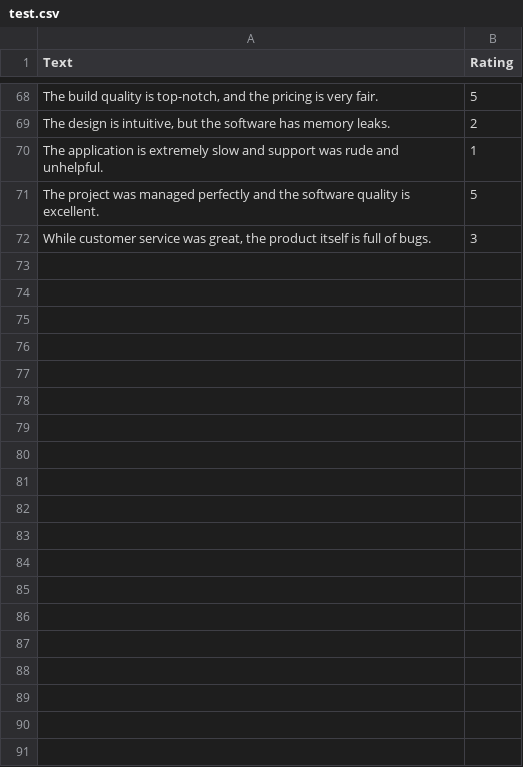
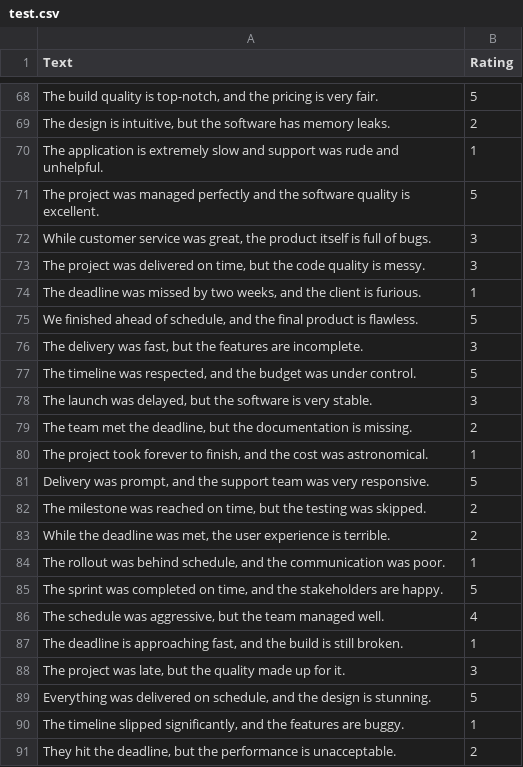
Before and after one commit to cotucker/feedback-summarizer, a CSV file: data/test.csv, drawn as a sheet; only a part is shown, gaps mark what is left out; the diff covers the shown part only.

Commit message:
Enable upload cancel and run analysis in threads
Update data CSVs with additional examples and reorganized topic labels

```diff
--- a/data/test.csv
+++ b/data/test.csv
@@ -72 +72,20 @@ Text,Rating
 "While customer service was great, the product itself is full of bugs.",3
+"The project was delivered on time, but the code quality is messy.",3
+"The deadline was missed by two weeks, and the client is furious.",1
+"We finished ahead of schedule, and the final product is flawless.",5
+"The delivery was fast, but the features are incomplete.",3
+"The timeline was respected, and the budget was under control.",5
+"The launch was delayed, but the software is very stable.",3
+"The team met the deadline, but the documentation is missing.",2
+"The project took forever to finish, and the cost was astronomical.",1
+"Delivery was prompt, and the support team was very responsive.",5
+"The milestone was reached on time, but the testing was skipped.",2
+"While the deadline was met, the user experience is terrible.",2
+"The rollout was behind schedule, and the communication was poor.",1
+"The sprint was completed on time, and the stakeholders are happy.",5
+"The schedule was aggressive, but the team managed well.",4
+"The deadline is approaching fast, and the build is still broken.",1
+"The project was late, but the quality made up for it.",3
+"Everything was delivered on schedule, and the design is stunning.",5
+"The timeline slipped significantly, and the features are buggy.",1
+"They hit the deadline, but the performance is unacceptable.",2
```
Also changed, not shown: 41 added rows elsewhere in this file, data/dataset.csv, data/sentiment_data.csv, 4 other files.
